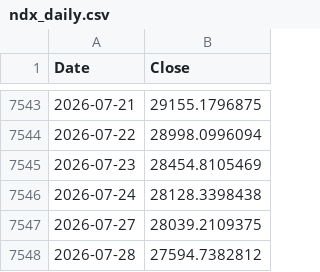
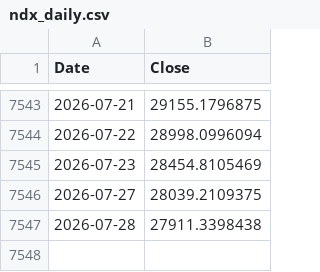
Before and after one commit to rkarim25/Guarded-levered-SP, a CSV file: ndx_daily.csv, drawn as a sheet; only a part is shown, gaps mark what is left out.

```diff
--- a/ndx_daily.csv
+++ b/ndx_daily.csv
@@ -7545,4 +7545,3 @@ Date,Close
 2026-07-23,28454.8105469
-2026-07-24,28128.3398438
 2026-07-27,28039.2109375
-2026-07-28,27594.7382812
+2026-07-28,27911.3398438
```
Also changed, not shown: dax_daily.csv, ftse250_daily.csv, 18 other files.
